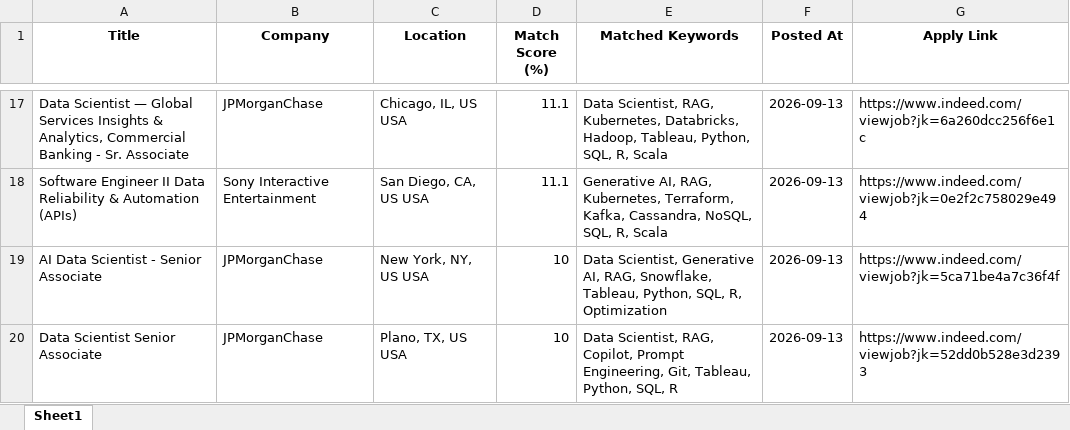
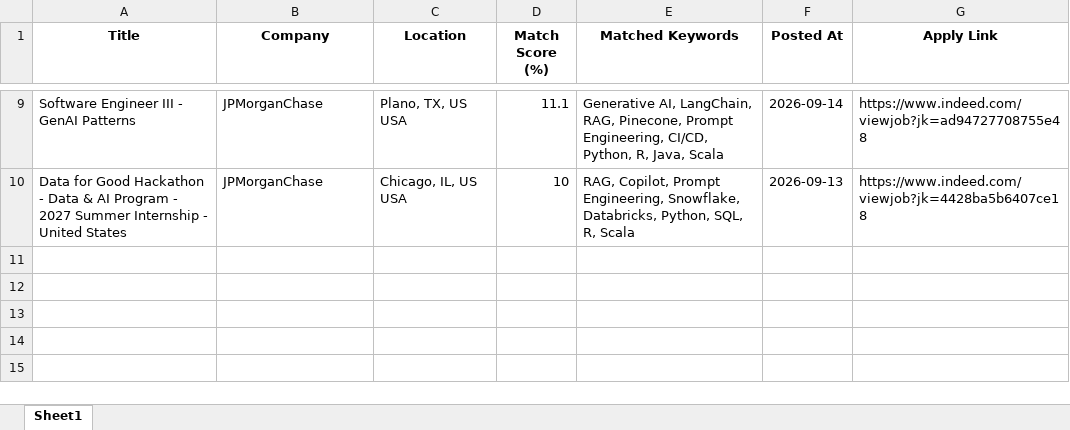
Before and after one commit to ssriramteja/Indeed_job_scrapper_ai, an Excel workbook: daily_matches/job_matches_2026-09-14.xlsx, sheet Sheet1, drawn as a sheet; only a part is shown, gaps mark what is left out; values as stored, in another font and other column widths than the file's, no borders; removed rows and columns are numbered as before the commit, all else as after; the diff covers the shown part only; the diff names each change by its address in the sheet, - before the commit and + after, or states it on an @@ line.

```diff
--- a/daily_matches/job_matches_2026-09-14.xlsx (sheet Sheet1)
+++ b/daily_matches/job_matches_2026-09-14.xlsx (sheet Sheet1)
-A9 (Title): Data Scientist — Global Services Insights & Analytics, Commercial Banking - Sr. Associate
+A9 (Title): Software Engineer III - GenAI Patterns
-C9 (Location): Chicago, IL, US USA
+C9 (Location): Plano, TX, US USA
-E9 (Matched Keywords): Data Scientist, RAG, Kubernetes, Databricks, Hadoop, Tableau, Python, SQL, R, Scala
+E9 (Matched Keywords): Generative AI, LangChain, RAG, Pinecone, Prompt Engineering, CI/CD, Python, R, Java, Scala
-F9 (Posted At): 2026-09-13
+F9 (Posted At): 2026-09-14
-G9 (Apply Link): https://www.indeed.com/viewjob?jk=6a260dcc256f6e1c
+G9 (Apply Link): https://www.indeed.com/viewjob?jk=ad94727708755e48
-row 18: Software Engineer II Data Reliability & Automation (APIs) | Sony Interactive Entertainment | San Diego, CA, US USA | 11.1 | Generative AI, RAG, Kubernetes, Terraform, Kafka, Cassandra, NoSQL, SQL, R, Scala | 2026-09-13 | https://www.indeed.com/viewjob?jk=0e2f2c758029e494
-row 19: AI Data Scientist - Senior Associate | JPMorganChase | New York, NY, US USA | 10 | Data Scientist, Generative AI, RAG, Snowflake, Tableau, Python, SQL, R, Optimization | 2026-09-13 | https://www.indeed.com/viewjob?jk=5ca71be4a7c36f4f
-A10 (Title): Data Scientist Senior Associate
+A10 (Title): Data for Good Hackathon - Data & AI Program - 2027 Summer Internship - United States
-C10 (Location): Plano, TX, US USA
+C10 (Location): Chicago, IL, US USA
-E10 (Matched Keywords): Data Scientist, RAG, Copilot, Prompt Engineering, Git, Tableau, Python, SQL, R
+E10 (Matched Keywords): RAG, Copilot, Prompt Engineering, Snowflake, Databricks, Python, SQL, R, Scala
-G10 (Apply Link): https://www.indeed.com/viewjob?jk=52dd0b528e3d2393
+G10 (Apply Link): https://www.indeed.com/viewjob?jk=4428ba5b6407ce18
```
Also changed, not shown: 3 added rows, 11 removed rows and 14 edited cells elsewhere in this sheet, 4 other files.
